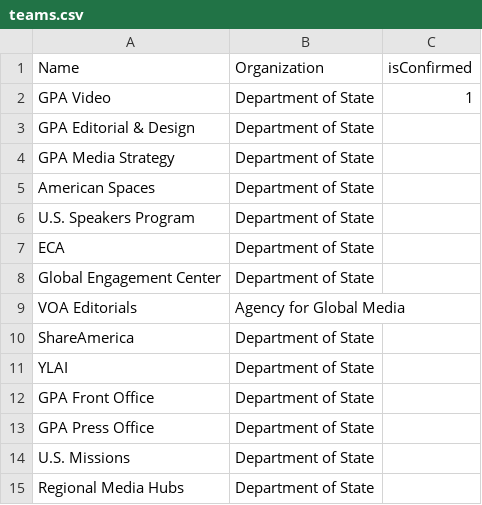
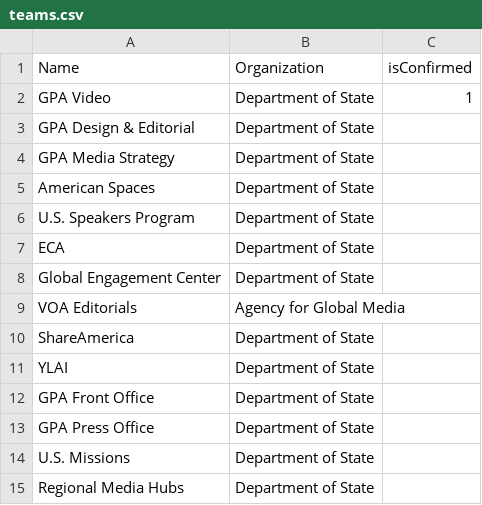
Before and after one commit to IIP-Design/content-commons-server, a CSV file: prisma/data/teams.csv, drawn as a sheet.

Commit message:
Correct name of GPA Design & Editorial in teams.csv

```diff
--- a/prisma/data/teams.csv
+++ b/prisma/data/teams.csv
@@ -2,3 +2,3 @@ Name,Organization,isConfirmed
 GPA Video,Department of State,1
-GPA Editorial & Design,Department of State,
+GPA Design & Editorial,Department of State,
 GPA Media Strategy,Department of State,
```
